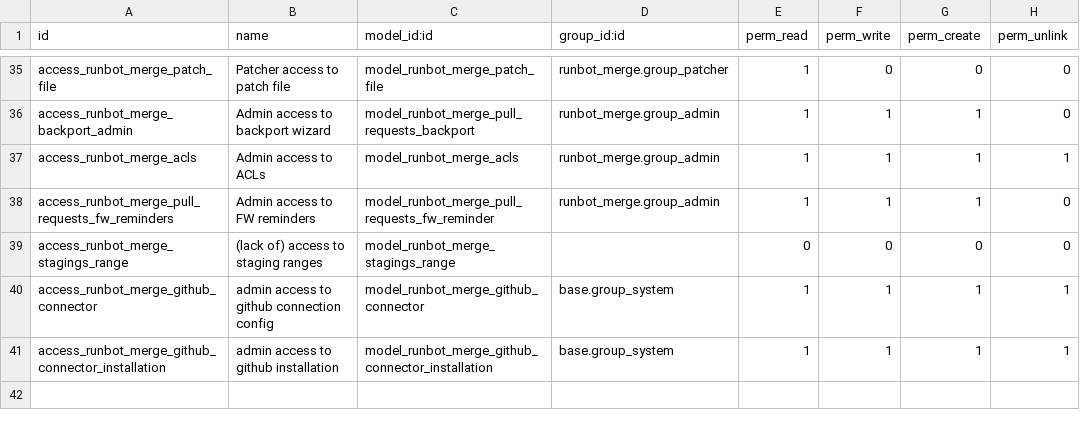
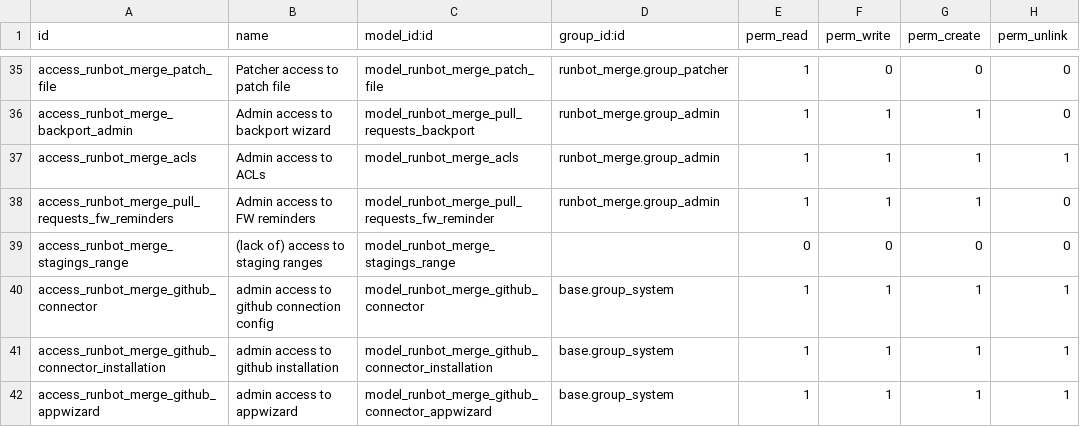
Before and after one commit to odoo/runbot, a CSV file: runbot_merge/security/ir.model.access.csv, drawn as a sheet; only a part is shown, gaps mark what is left out; the diff names each change by its address in the sheet, - before the commit and + after, or states it on an @@ line.

Commit message:
[ADD] runbot_merge: handling of installations and authorizations
- add a link for authorizations
- no link for installations as that is fairly easy to get from the
  application (a user can install / request install in accounts they
  have access to, and because the app is public any rando can install
  it)
- handle the authorization return and installation webhook
- don't do anything with `installation_repositories`, they're an
  inconsistent pain the the ass and we don't really have anything to
  use them for maybe?

```diff
--- a/runbot_merge/security/ir.model.access.csv
+++ b/runbot_merge/security/ir.model.access.csv
+row 42: access_runbot_merge_github_appwizard | admin access to appwizard | model_runbot_merge_github_connector_appwizard | base.group_system | 1 | 1 | 1 | 1
```
Also changed, not shown: 5 other files.
